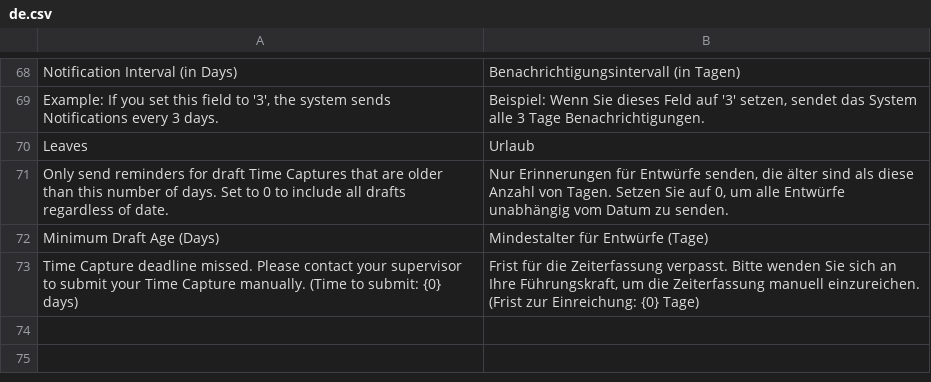
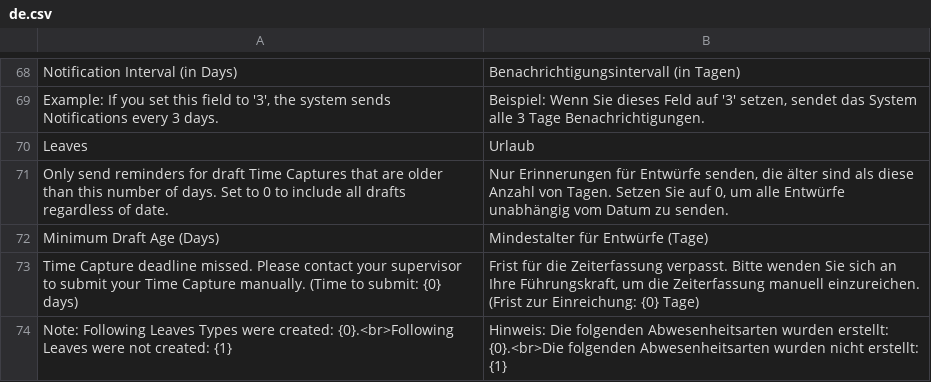
Before and after one commit to alyf-de/time_capture, a CSV file: time_capture/translations/de.csv, drawn as a sheet; only a part is shown, gaps mark what is left out; the diff names each change by its address in the sheet, - before the commit and + after, or states it on an @@ line.

Commit message:
feat(Employee): show message when Leave Policy Assignment was created

```diff
--- a/time_capture/translations/de.csv
+++ b/time_capture/translations/de.csv
+row 74: Note: Following Leaves Types were created: {0}.<br>Following Leaves were not created: {1} | Hinweis: Die folgenden Abwesenheitsarten wurden erstellt: {0}.<br>Die folgenden Abwesenheitsarten wurden nicht erstellt: {1}
```
Also changed, not shown: 1 other file.
